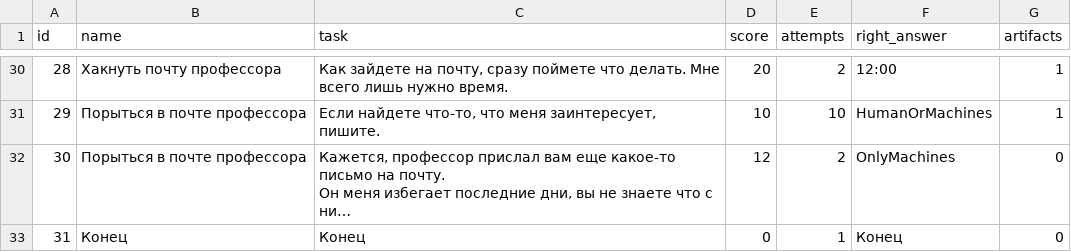
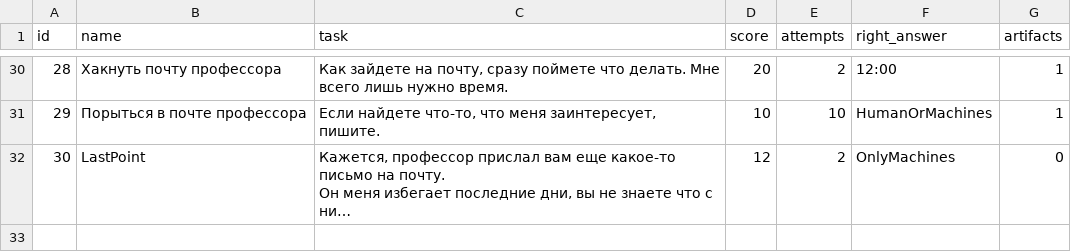
Before and after one commit to dmkalash/Quest-Bot, a CSV file: data/on_point.csv, drawn as a sheet; only a part is shown, gaps mark what is left out; long unchanged cells end in …; the diff names each change by its address in the sheet, - before the commit and + after, or states it on an @@ line.

```diff
--- a/data/on_point.csv
+++ b/data/on_point.csv
-B32 (name): Порыться в почте профессора
+B32 (name): LastPoint
-row 33: 31 | Конец | Конец | 0 | 1 | Конец | 0
```
Also changed, not shown: data/off_point.csv, 5 other files.
